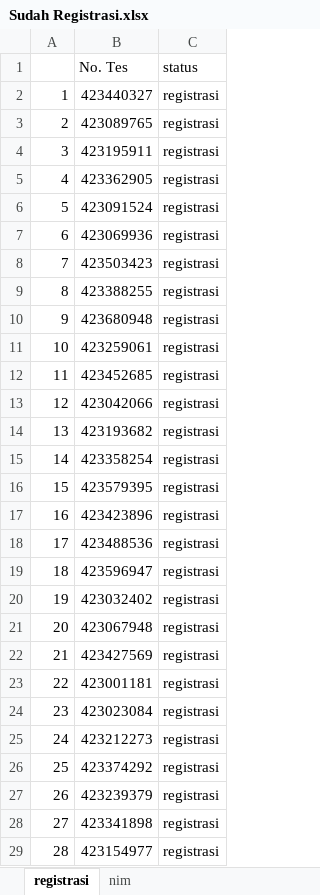
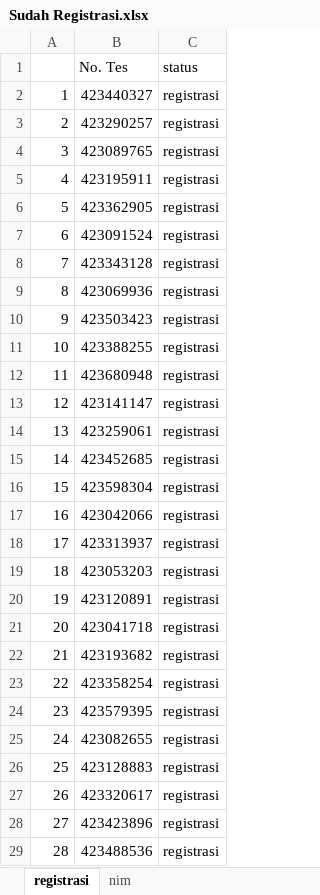
Before and after one commit to tirtareg/23snbp, an Excel workbook: Sudah Registrasi.xlsx, sheet registrasi, drawn as a sheet; only a part is shown; values as stored, in another font and other column widths than the file's, no borders; the diff covers the shown part only; the diff names each change by its address in the sheet, - before the commit and + after, or states it on an @@ line.

```diff
--- a/Sudah Registrasi.xlsx (sheet registrasi)
+++ b/Sudah Registrasi.xlsx (sheet registrasi)
-B3 (No. Tes): 423089765
+B3 (No. Tes): 423290257
-B4 (No. Tes): 423195911
+B4 (No. Tes): 423089765
-B5 (No. Tes): 423362905
+B5 (No. Tes): 423195911
-B6 (No. Tes): 423091524
+B6 (No. Tes): 423362905
-B7 (No. Tes): 423069936
+B7 (No. Tes): 423091524
-B8 (No. Tes): 423503423
+B8 (No. Tes): 423343128
-B9 (No. Tes): 423388255
+B9 (No. Tes): 423069936
-B10 (No. Tes): 423680948
+B10 (No. Tes): 423503423
-B11 (No. Tes): 423259061
+B11 (No. Tes): 423388255
-B12 (No. Tes): 423452685
+B12 (No. Tes): 423680948
-B13 (No. Tes): 423042066
+B13 (No. Tes): 423141147
-B14 (No. Tes): 423193682
+B14 (No. Tes): 423259061
-B15 (No. Tes): 423358254
+B15 (No. Tes): 423452685
-B16 (No. Tes): 423579395
+B16 (No. Tes): 423598304
-B17 (No. Tes): 423423896
+B17 (No. Tes): 423042066
-B18 (No. Tes): 423488536
+B18 (No. Tes): 423313937
-B19 (No. Tes): 423596947
+B19 (No. Tes): 423053203
-B20 (No. Tes): 423032402
+B20 (No. Tes): 423120891
-B21 (No. Tes): 423067948
+B21 (No. Tes): 423041718
-B22 (No. Tes): 423427569
+B22 (No. Tes): 423193682
-B23 (No. Tes): 423001181
+B23 (No. Tes): 423358254
-B24 (No. Tes): 423023084
+B24 (No. Tes): 423579395
-B25 (No. Tes): 423212273
+B25 (No. Tes): 423082655
-B26 (No. Tes): 423374292
+B26 (No. Tes): 423128883
-B27 (No. Tes): 423239379
+B27 (No. Tes): 423320617
-B28 (No. Tes): 423341898
+B28 (No. Tes): 423423896
-B29 (No. Tes): 423154977
+B29 (No. Tes): 423488536
```
Also changed, not shown: 281 edited cells elsewhere in this sheet, docs/snbp.xlsx, snbp.xlsx, 2 other files.
